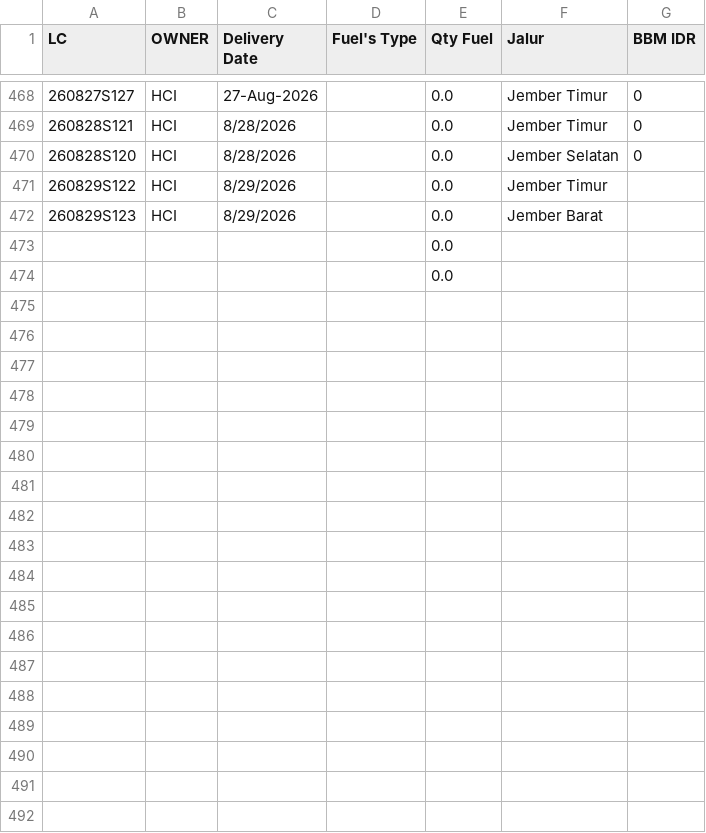
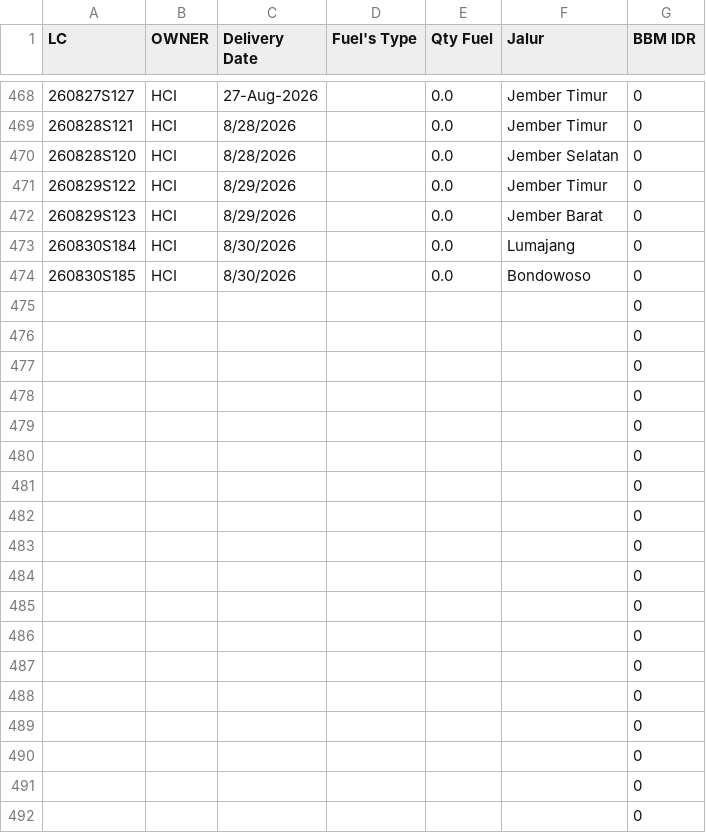
Before and after one commit to heylilyloops/Dashboard-Fuel-Usage-, a CSV file: data/HUB_HCI_JEMBER.csv, drawn as a sheet; only a part is shown, gaps mark what is left out.

```diff
--- a/data/HUB_HCI_JEMBER.csv
+++ b/data/HUB_HCI_JEMBER.csv
@@ -470,5 +470,23 @@ LC,OWNER,Delivery Date,Fuel's Type,Qty Fuel,Jalur,BBM IDR
 260828S120,HCI,8/28/2026,,0.0,Jember Selatan,0
-260829S122,HCI,8/29/2026,,0.0,Jember Timur,
-260829S123,HCI,8/29/2026,,0.0,Jember Barat,
-,,,,0.0,,
-,,,,0.0,,
+260829S122,HCI,8/29/2026,,0.0,Jember Timur,0
+260829S123,HCI,8/29/2026,,0.0,Jember Barat,0
+260830S184,HCI,8/30/2026,,0.0,Lumajang,0
+260830S185,HCI,8/30/2026,,0.0,Bondowoso,0
+,,,,,,0
+,,,,,,0
+,,,,,,0
+,,,,,,0
+,,,,,,0
+,,,,,,0
+,,,,,,0
+,,,,,,0
+,,,,,,0
+,,,,,,0
+,,,,,,0
+,,,,,,0
+,,,,,,0
+,,,,,,0
+,,,,,,0
+,,,,,,0
+,,,,,,0
+,,,,,,0
```
Also changed, not shown: data/HCI_CIKUPA.csv, data/SDA.csv, 17 other files.
